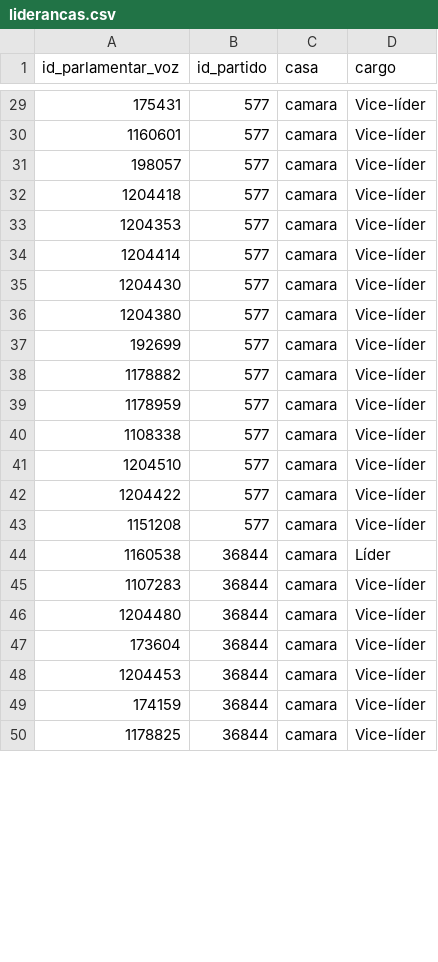
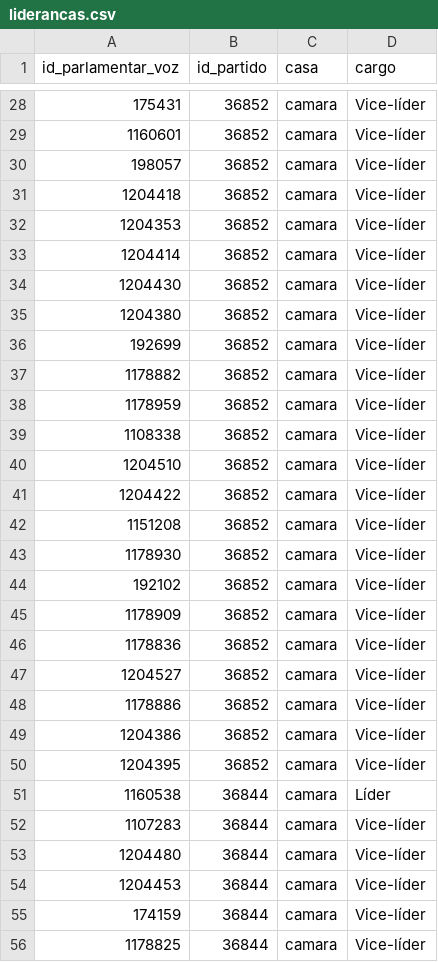
Before and after one commit to parlametria/perfil-parlamentar-dados, a CSV file: bd/data/liderancas.csv, drawn as a sheet; only a part is shown, gaps mark what is left out; the diff covers the shown part only.

```diff
--- a/bd/data/liderancas.csv
+++ b/bd/data/liderancas.csv
@@ -29,16 +28,24 @@ id_parlamentar_voz,id_partido,casa,cargo
-175431,577,camara,Vice-líder
-1160601,577,camara,Vice-líder
-198057,577,camara,Vice-líder
-1204418,577,camara,Vice-líder
-1204353,577,camara,Vice-líder
-1204414,577,camara,Vice-líder
-1204430,577,camara,Vice-líder
-1204380,577,camara,Vice-líder
-192699,577,camara,Vice-líder
-1178882,577,camara,Vice-líder
-1178959,577,camara,Vice-líder
-1108338,577,camara,Vice-líder
-1204510,577,camara,Vice-líder
-1204422,577,camara,Vice-líder
-1151208,577,camara,Vice-líder
+175431,36852,camara,Vice-líder
+1160601,36852,camara,Vice-líder
+198057,36852,camara,Vice-líder
+1204418,36852,camara,Vice-líder
+1204353,36852,camara,Vice-líder
+1204414,36852,camara,Vice-líder
+1204430,36852,camara,Vice-líder
+1204380,36852,camara,Vice-líder
+192699,36852,camara,Vice-líder
+1178882,36852,camara,Vice-líder
+1178959,36852,camara,Vice-líder
+1108338,36852,camara,Vice-líder
+1204510,36852,camara,Vice-líder
+1204422,36852,camara,Vice-líder
+1151208,36852,camara,Vice-líder
+1178930,36852,camara,Vice-líder
+192102,36852,camara,Vice-líder
+1178909,36852,camara,Vice-líder
+1178836,36852,camara,Vice-líder
+1204527,36852,camara,Vice-líder
+1178886,36852,camara,Vice-líder
+1204386,36852,camara,Vice-líder
+1204395,36852,camara,Vice-líder
 1160538,36844,camara,Líder
@@ -46,3 +53,2 @@ id_parlamentar_voz,id_partido,casa,cargo
 1204480,36844,camara,Vice-líder
-173604,36844,camara,Vice-líder
 1204453,36844,camara,Vice-líder
```
Also changed, not shown: 3 added rows, 4 removed rows, 5 moved rows and 29 edited cells elsewhere in this file, bd/data/composicao_comissoes.csv, crawler/raw_data/composicao_comissoes.csv, 17 other files.
